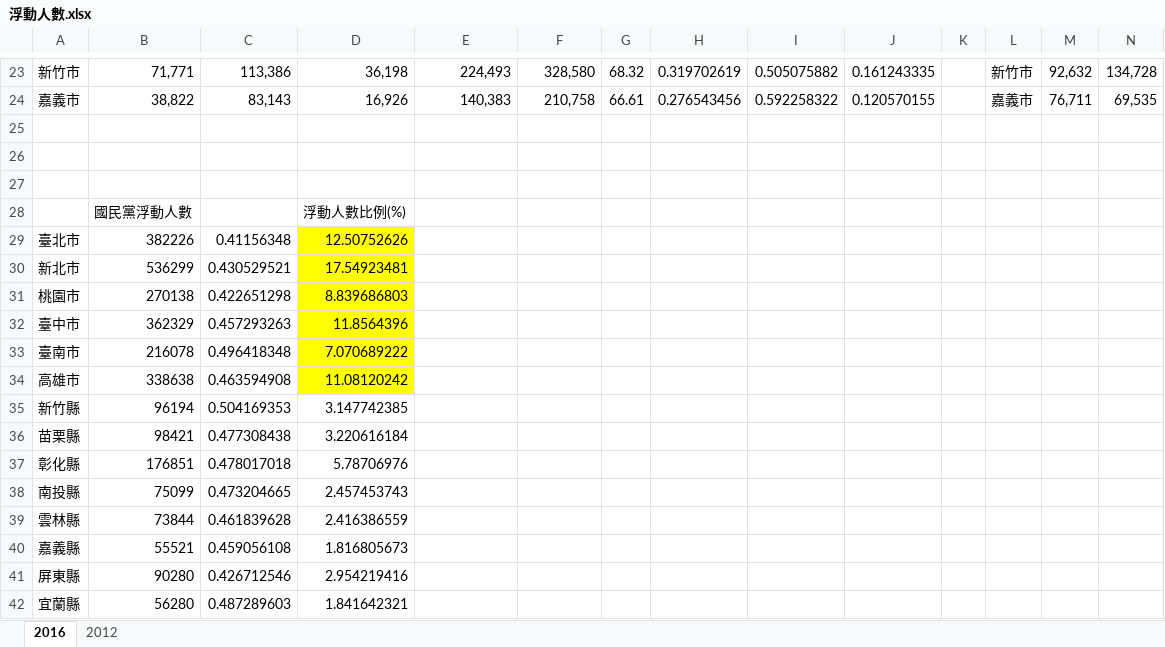
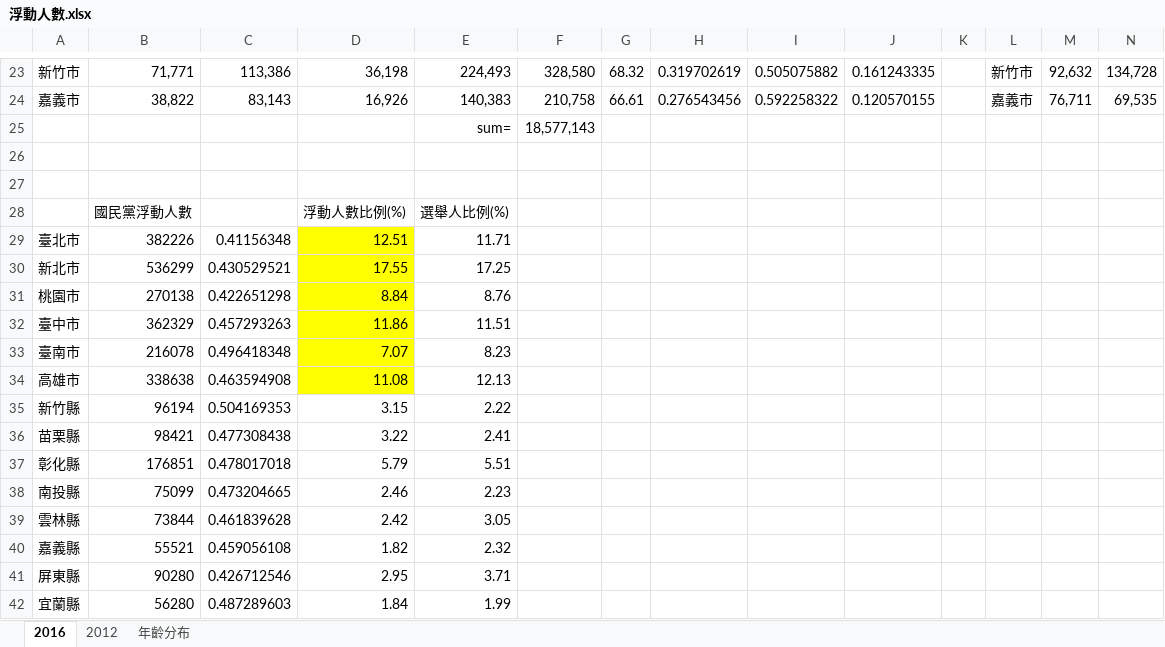
Before and after one commit to asusabc1234/OR_project, an Excel workbook: 浮動人數.xlsx, sheet 2016, drawn as a sheet; only a part is shown, gaps mark what is left out; values as stored, in another font and other column widths than the file's, no borders; removed rows and columns are numbered as before the commit, all else as after; rows hold the shown columns only; the diff covers the shown part only; the diff names each change by its address in the sheet, - before the commit and + after, or states it on an @@ line.

```diff
--- a/浮動人數.xlsx (sheet 2016)
+++ b/浮動人數.xlsx (sheet 2016)
+sheet tab: 年齡分布
+row 25:  |  |  |  | sum= | 18,577,143
-row 27: (empty)
-E28: (empty)
+E28: 選舉人比例(%)
-D29: 12.50752626
+D29: 12.51
-E29: (empty)
+E29: 11.71
-D30: 17.54923481
+D30: 17.55
-E30: (empty)
+E30: 17.25
-D31: 8.839686803
+D31: 8.84
-E31: (empty)
+E31: 8.76
-D32: 11.8564396
+D32: 11.86
-E32: (empty)
+E32: 11.51
-D33: 7.070689222
+D33: 7.07
-E33: (empty)
+E33: 8.23
-D34: 11.08120242
+D34: 11.08
-E34: (empty)
+E34: 12.13
-D35: 3.147742385
+D35: 3.15
-E35: (empty)
+E35: 2.22
-D36: 3.220616184
+D36: 3.22
-E36: (empty)
+E36: 2.41
-D37: 5.78706976
+D37: 5.79
-E37: (empty)
+E37: 5.51
-D38: 2.457453743
+D38: 2.46
-E38: (empty)
+E38: 2.23
-D39: 2.416386559
+D39: 2.42
-E39: (empty)
+E39: 3.05
-D40: 1.816805673
+D40: 1.82
-E40: (empty)
+E40: 2.32
-D41: 2.954219416
+D41: 2.95
-E41: (empty)
+E41: 3.71
-D42: 1.841642321
+D42: 1.84
-E42: (empty)
+E42: 1.99
```
Also changed, not shown: 10 edited cells elsewhere in this sheet, 2018_vote.xlsx, 21 other files.
